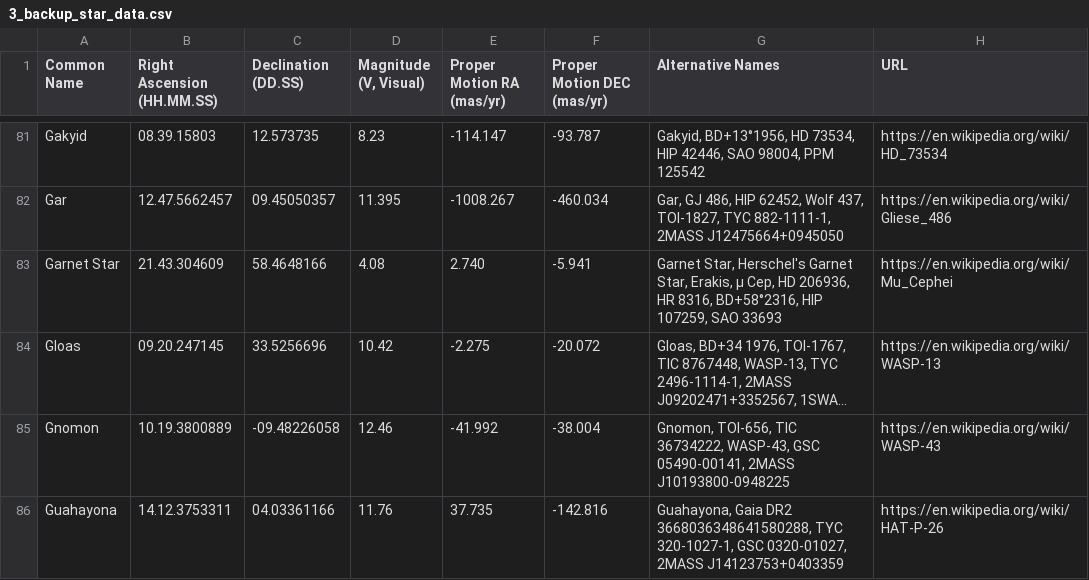
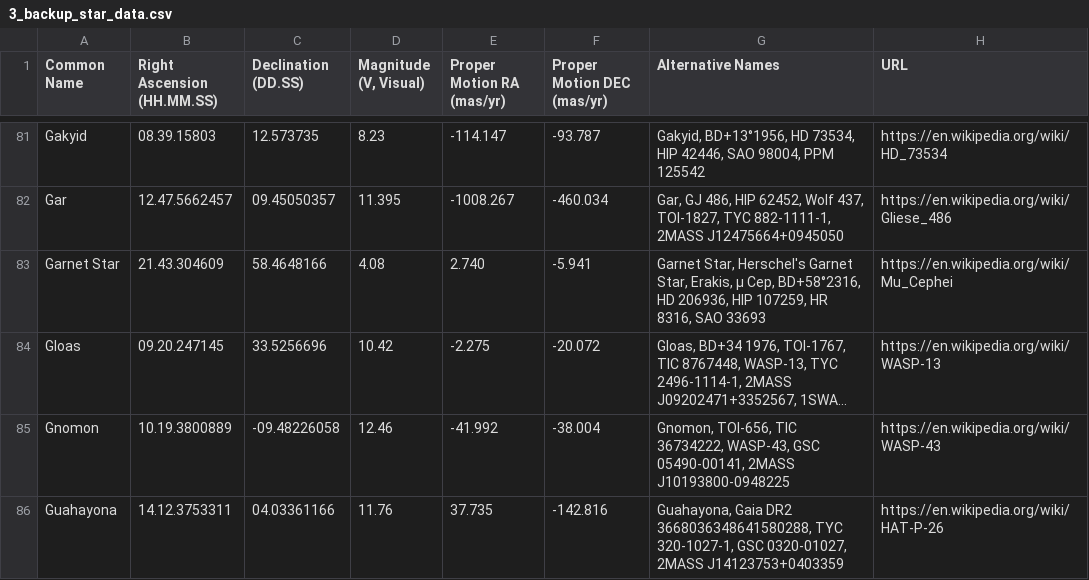
Before and after one commit to cyschneck/iau-star-names, a CSV file: data/3_backup_star_data.csv, drawn as a sheet; only a part is shown, gaps mark what is left out; long unchanged cells end in …; the diff names each change by its address in the sheet, - before the commit and + after, or states it on an @@ line.

Commit message:
update garnet star

```diff
--- a/data/3_backup_star_data.csv
+++ b/data/3_backup_star_data.csv
-G83 (Alternative Names): …μ Cep, HD 206936, HR 8316, BD+58°2316, HIP 107259, SAO 33693
+G83 (Alternative Names): …μ Cep, BD+58°2316, HD 206936, HIP 107259, HR 8316, SAO 33693
```
Also changed, not shown: 1 other file.
